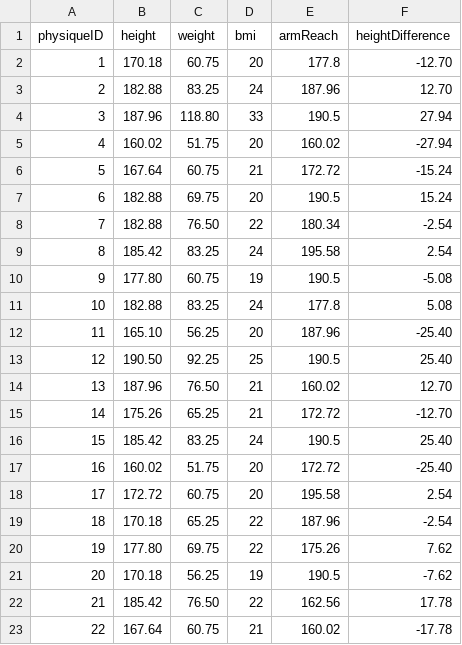
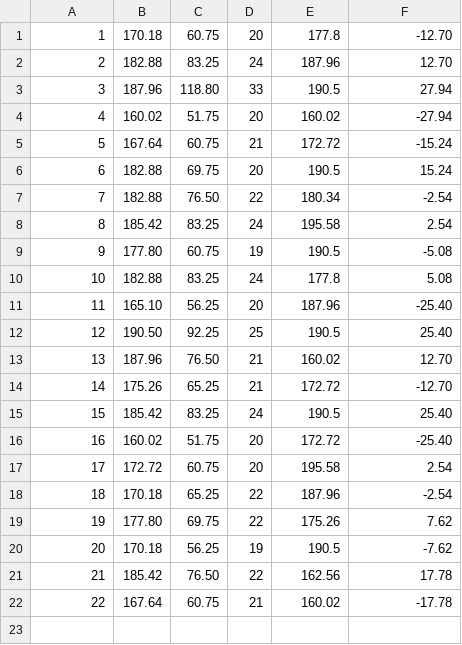
Before and after one commit to radiator0/pdzd-cloudera, a CSV file: hive/sample-data/Physiques.csv, drawn as a sheet; the diff names each change by its address in the sheet, - before the commit and + after, or states it on an @@ line.

```diff
--- a/hive/sample-data/Physiques.csv
+++ b/hive/sample-data/Physiques.csv
-row 1: physiqueID | height | weight | bmi | armReach | heightDifference
```
Also changed, not shown: hive/sample-data/Fighters.csv, hive/sample-data/Fights.csv, 4 other files.
